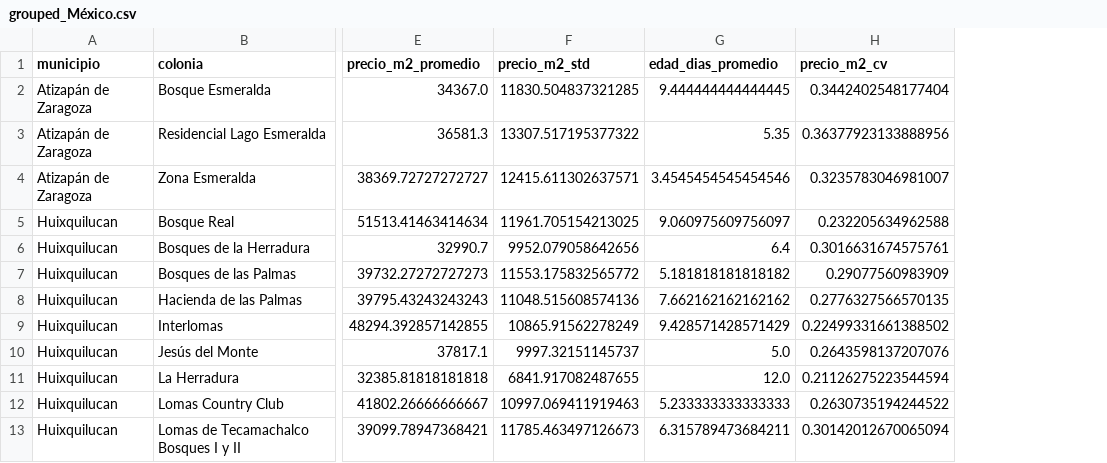
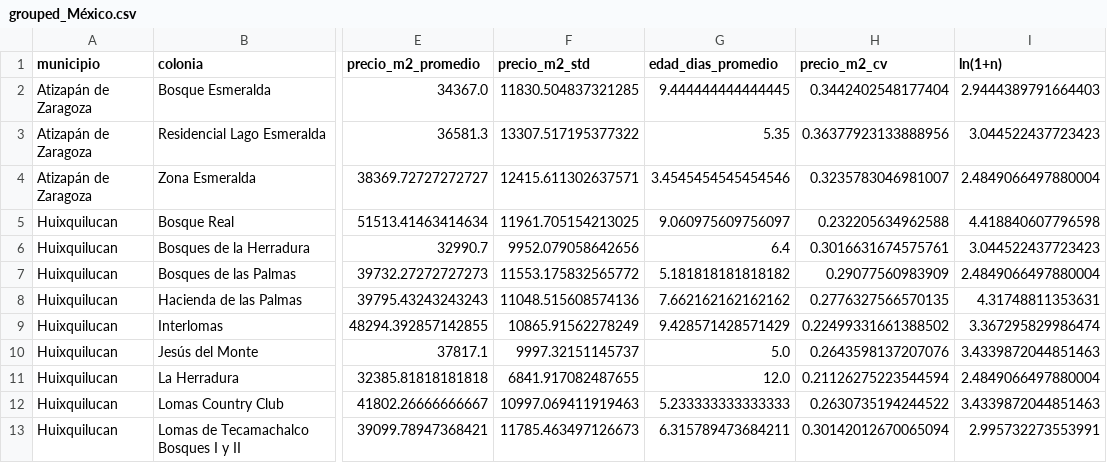
Before and after one commit to epsilondenso/Ranking-mercado-inmobiliario-MX, a CSV file: data/grouped/grouped_México.csv, drawn as a sheet; only a part is shown, gaps mark what is left out; the diff names each change by its address in the sheet, - before the commit and + after, or states it on an @@ line.

```diff
--- a/data/grouped/grouped_México.csv
+++ b/data/grouped/grouped_México.csv
+column I (ln(1+n)), rows 2-13: 2.9444389791664403 | 3.044522437723423 | 2.4849066497880004 | 4.418840607796598 | 3.044522437723423 | 2.4849066497880004 | 4.31748811353631 | 3.367295829986474 | 3.4339872044851463 | 2.4849066497880004 | 3.4339872044851463 | 2.995732273553991
```
Also changed, not shown: data/grouped/grouped_morelos.csv, data/scored/scored_Aguascalientes.csv, 11 other files.
